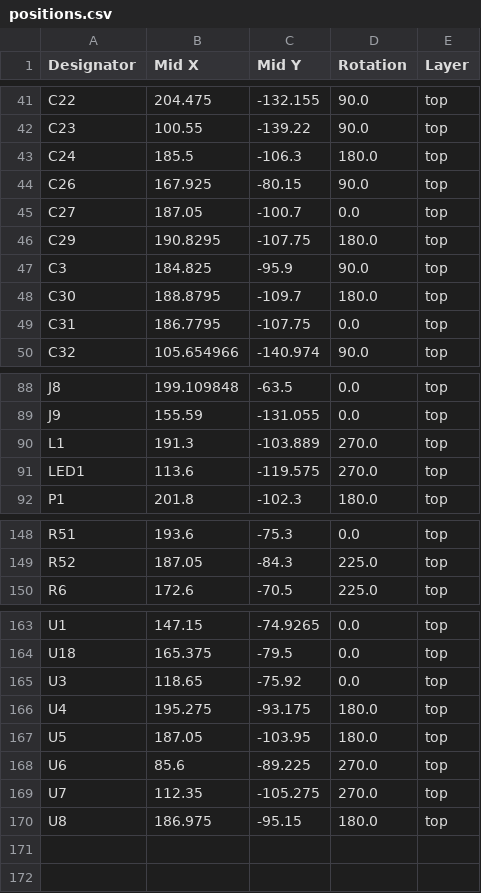
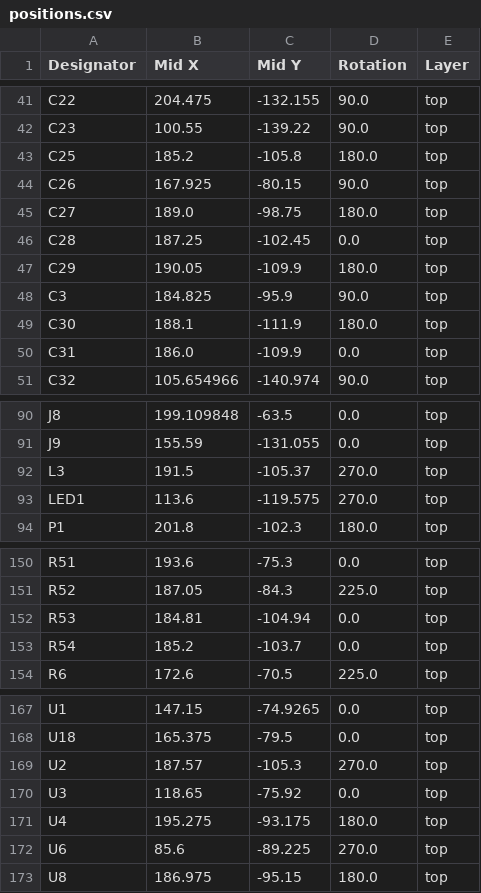
Before and after one commit to MattSpot10/e-badge, a CSV file: hardware/badge-esp32-s3/production/positions.csv, drawn as a sheet; only a part is shown, gaps mark what is left out; the diff covers the shown part only.

```diff
--- a/hardware/badge-esp32-s3/production/positions.csv
+++ b/hardware/badge-esp32-s3/production/positions.csv
@@ -42,9 +42,10 @@ C22,204.475,-132.155,90.0,top
 C23,100.55,-139.22,90.0,top
-C24,185.5,-106.3,180.0,top
+C25,185.2,-105.8,180.0,top
 C26,167.925,-80.15,90.0,top
-C27,187.05,-100.7,0.0,top
-C29,190.8295,-107.75,180.0,top
+C27,189.0,-98.75,180.0,top
+C28,187.25,-102.45,0.0,top
+C29,190.05,-109.9,180.0,top
 C3,184.825,-95.9,90.0,top
-C30,188.8795,-109.7,180.0,top
-C31,186.7795,-107.75,0.0,top
+C30,188.1,-111.9,180.0,top
+C31,186.0,-109.9,0.0,top
 C32,105.654966,-140.974,90.0,top
@@ -89,3 +91,3 @@ J8,199.109848,-63.5,0.0,top
 J9,155.59,-131.055,0.0,top
-L1,191.3,-103.889,270.0,top
+L3,191.5,-105.37,270.0,top
 LED1,113.6,-119.575,270.0,top
@@ -149,2 +151,4 @@ R51,193.6,-75.3,0.0,top
 R52,187.05,-84.3,225.0,top
+R53,184.81,-104.94,0.0,top
+R54,185.2,-103.7,0.0,top
 R6,172.6,-70.5,225.0,top
@@ -164,7 +168,6 @@ U1,147.15,-74.9265,0.0,top
 U18,165.375,-79.5,0.0,top
+U2,187.57,-105.3,270.0,top
 U3,118.65,-75.92,0.0,top
 U4,195.275,-93.175,180.0,top
-U5,187.05,-103.95,180.0,top
 U6,85.6,-89.225,270.0,top
-U7,112.35,-105.275,270.0,top
 U8,186.975,-95.15,180.0,top
```
Also changed, not shown: 1 added row and 8 edited cells elsewhere in this file, hardware/badge-esp32-s3/production/bom.csv, hardware/badge-esp32-s3/production/designators.csv, 22 other files.
